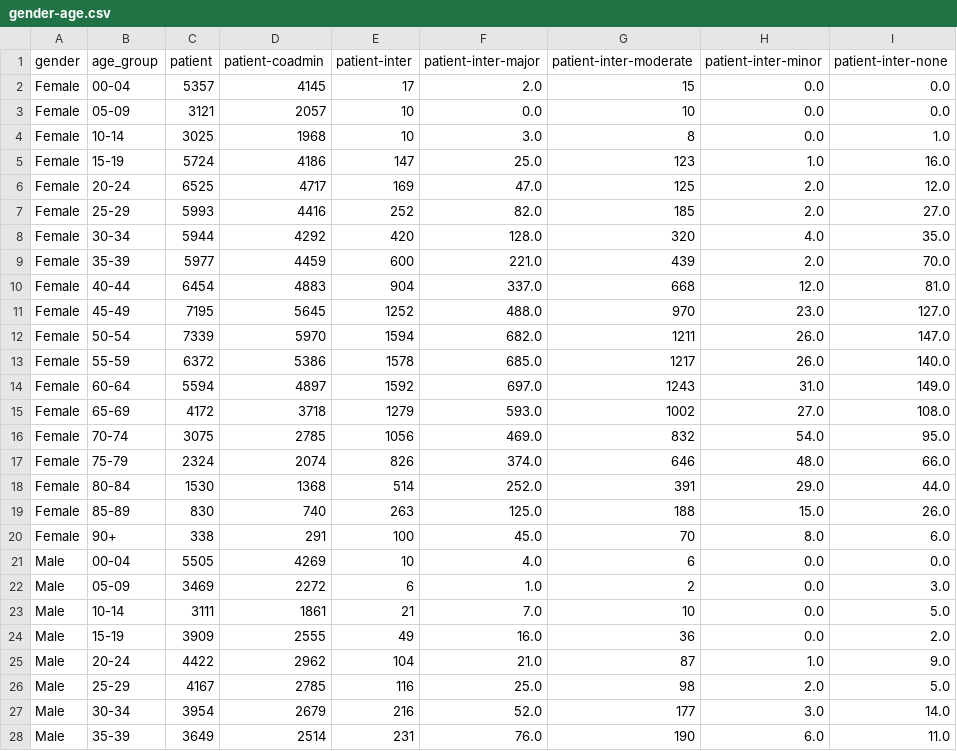
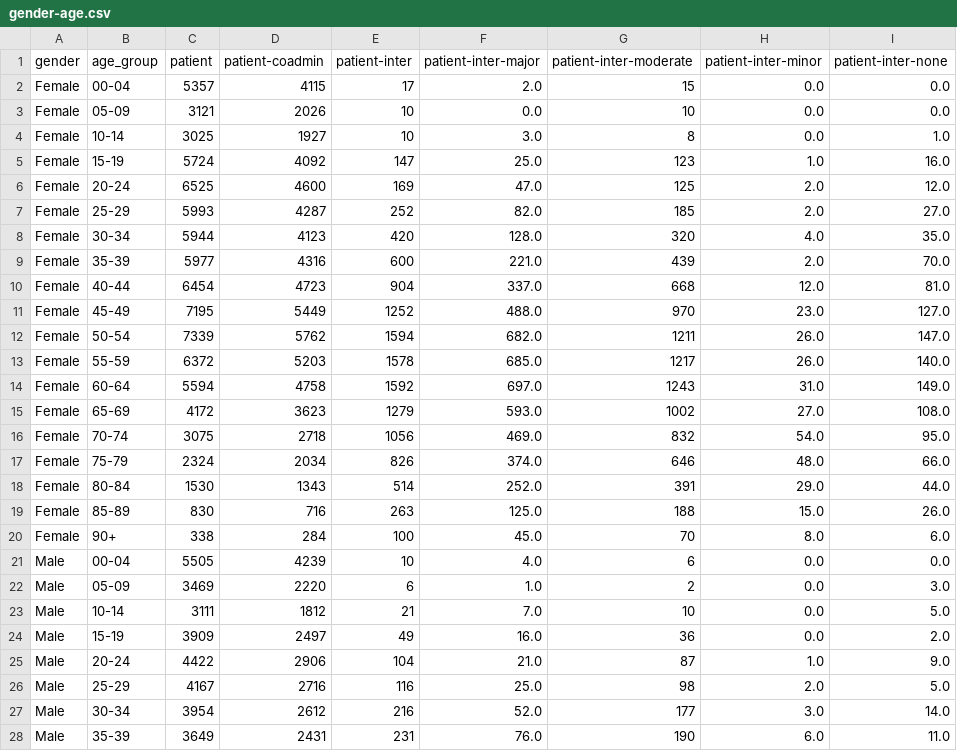
Before and after one commit to rionbr/DDI-Cat-Indy-Bnu, a CSV file: data/blumenau/gender-age.csv, drawn as a sheet; only a part is shown; the diff covers the shown part only.

Commit message:
Update gender-age.csv

```diff
--- a/data/blumenau/gender-age.csv
+++ b/data/blumenau/gender-age.csv
@@ -1,28 +1,28 @@
 gender,age_group,patient,patient-coadmin,patient-inter,patient-inter-major,patient-inter-moderate,patient-inter-minor,patient-inter-none
-Female,00-04,5357,4145,17,2.0,15,0.0,0.0
-Female,05-09,3121,2057,10,0.0,10,0.0,0.0
-Female,10-14,3025,1968,10,3.0,8,0.0,1.0
-Female,15-19,5724,4186,147,25.0,123,1.0,16.0
-Female,20-24,6525,4717,169,47.0,125,2.0,12.0
-Female,25-29,5993,4416,252,82.0,185,2.0,27.0
-Female,30-34,5944,4292,420,128.0,320,4.0,35.0
-Female,35-39,5977,4459,600,221.0,439,2.0,70.0
-Female,40-44,6454,4883,904,337.0,668,12.0,81.0
-Female,45-49,7195,5645,1252,488.0,970,23.0,127.0
-Female,50-54,7339,5970,1594,682.0,1211,26.0,147.0
-Female,55-59,6372,5386,1578,685.0,1217,26.0,140.0
-Female,60-64,5594,4897,1592,697.0,1243,31.0,149.0
-Female,65-69,4172,3718,1279,593.0,1002,27.0,108.0
-Female,70-74,3075,2785,1056,469.0,832,54.0,95.0
-Female,75-79,2324,2074,826,374.0,646,48.0,66.0
-Female,80-84,1530,1368,514,252.0,391,29.0,44.0
-Female,85-89,830,740,263,125.0,188,15.0,26.0
-Female,90+,338,291,100,45.0,70,8.0,6.0
-Male,00-04,5505,4269,10,4.0,6,0.0,0.0
-Male,05-09,3469,2272,6,1.0,2,0.0,3.0
-Male,10-14,3111,1861,21,7.0,10,0.0,5.0
-Male,15-19,3909,2555,49,16.0,36,0.0,2.0
-Male,20-24,4422,2962,104,21.0,87,1.0,9.0
-Male,25-29,4167,2785,116,25.0,98,2.0,5.0
-Male,30-34,3954,2679,216,52.0,177,3.0,14.0
-Male,35-39,3649,2514,231,76.0,190,6.0,11.0
+Female,00-04,5357,4115,17,2.0,15,0.0,0.0
+Female,05-09,3121,2026,10,0.0,10,0.0,0.0
+Female,10-14,3025,1927,10,3.0,8,0.0,1.0
+Female,15-19,5724,4092,147,25.0,123,1.0,16.0
+Female,20-24,6525,4600,169,47.0,125,2.0,12.0
+Female,25-29,5993,4287,252,82.0,185,2.0,27.0
+Female,30-34,5944,4123,420,128.0,320,4.0,35.0
+Female,35-39,5977,4316,600,221.0,439,2.0,70.0
+Female,40-44,6454,4723,904,337.0,668,12.0,81.0
+Female,45-49,7195,5449,1252,488.0,970,23.0,127.0
+Female,50-54,7339,5762,1594,682.0,1211,26.0,147.0
+Female,55-59,6372,5203,1578,685.0,1217,26.0,140.0
+Female,60-64,5594,4758,1592,697.0,1243,31.0,149.0
+Female,65-69,4172,3623,1279,593.0,1002,27.0,108.0
+Female,70-74,3075,2718,1056,469.0,832,54.0,95.0
+Female,75-79,2324,2034,826,374.0,646,48.0,66.0
+Female,80-84,1530,1343,514,252.0,391,29.0,44.0
+Female,85-89,830,716,263,125.0,188,15.0,26.0
+Female,90+,338,284,100,45.0,70,8.0,6.0
+Male,00-04,5505,4239,10,4.0,6,0.0,0.0
+Male,05-09,3469,2220,6,1.0,2,0.0,3.0
+Male,10-14,3111,1812,21,7.0,10,0.0,5.0
+Male,15-19,3909,2497,49,16.0,36,0.0,2.0
+Male,20-24,4422,2906,104,21.0,87,1.0,9.0
+Male,25-29,4167,2716,116,25.0,98,2.0,5.0
+Male,30-34,3954,2612,216,52.0,177,3.0,14.0
+Male,35-39,3649,2431,231,76.0,190,6.0,11.0
```
Also changed, not shown: 11 edited cells elsewhere in this file.
